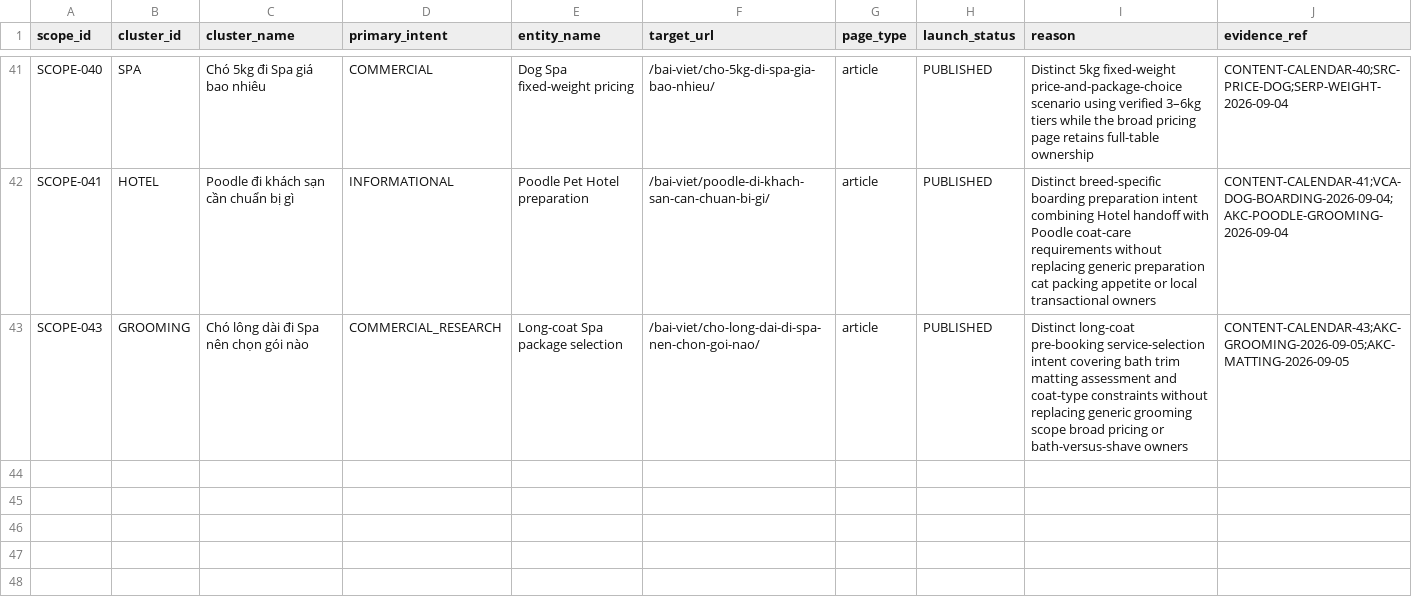
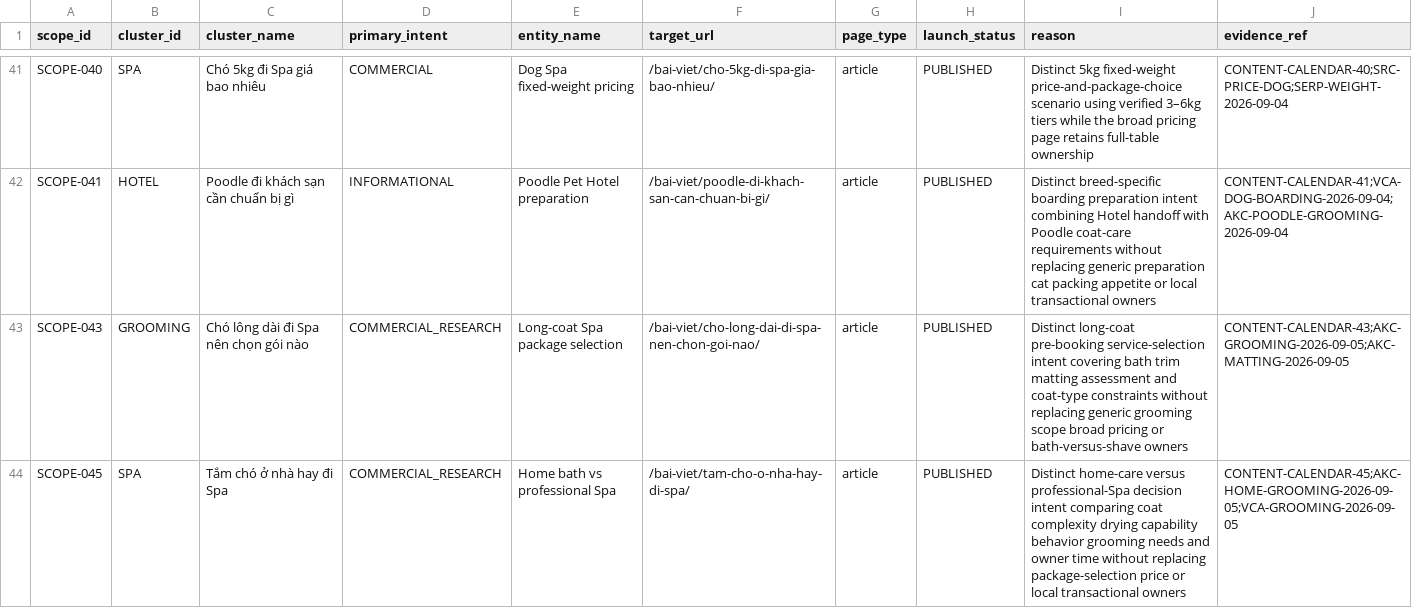
Before and after one commit to capquangfptminhlh/mimi, a CSV file: .website-os/evidence/project-scope-matrix.csv, drawn as a sheet; only a part is shown, gaps mark what is left out.

Commit message:
seo: register slot 19 article scope

```diff
--- a/.website-os/evidence/project-scope-matrix.csv
+++ b/.website-os/evidence/project-scope-matrix.csv
@@ -43 +43,2 @@ SCOPE-041,HOTEL,Poodle đi khách sạn cần chuẩn bị gì,INFORMATIONAL,Poo
 SCOPE-043,GROOMING,Chó lông dài đi Spa nên chọn gói nào,COMMERCIAL_RESEARCH,Long-coat Spa package selection,/bai-viet/cho-long-dai-di-spa-nen-chon-goi-nao/,article,PUBLISHED,Distinct long-coat pre-booking service-selection intent covering bath trim matting assessment and coat-type constraints without replacing generic grooming scope broad pricing or bath-versus-shave owners,CONTENT-CALENDAR-43;AKC-GROOMING-2026-09-05;AKC-MATTING-2026-09-05
+SCOPE-045,SPA,Tắm chó ở nhà hay đi Spa,COMMERCIAL_RESEARCH,Home bath vs professional Spa,/bai-viet/tam-cho-o-nha-hay-di-spa/,article,PUBLISHED,Distinct home-care versus professional-Spa decision intent comparing coat complexity drying capability behavior grooming needs and owner time without replacing package-selection price or local transactional owners,CONTENT-CALENDAR-45;AKC-HOME-GROOMING-2026-09-05;VCA-GROOMING-2026-09-05
```
